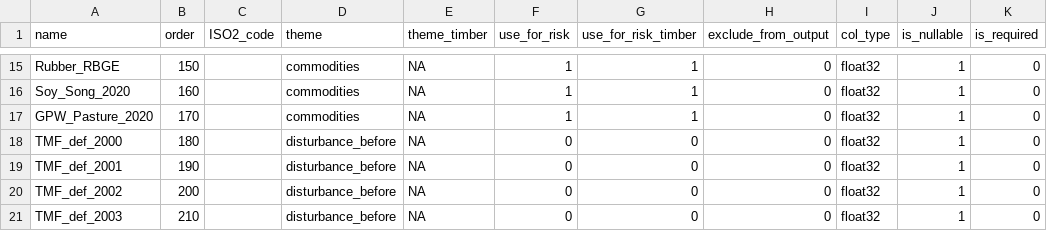
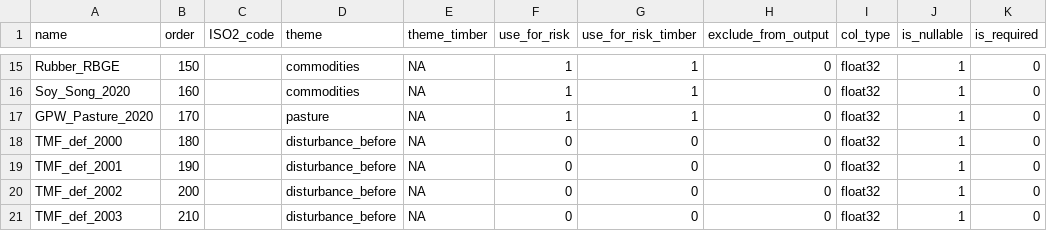
Before and after one commit to jo-spek/whisp, a CSV file: src/openforis_whisp/parameters/lookup_gee_datasets.csv, drawn as a sheet; only a part is shown, gaps mark what is left out; the diff names each change by its address in the sheet, - before the commit and + after, or states it on an @@ line.

Commit message:
Chage GPW_Pasture_2020 to new pasture theme

```diff
--- a/src/openforis_whisp/parameters/lookup_gee_datasets.csv
+++ b/src/openforis_whisp/parameters/lookup_gee_datasets.csv
-D17 (theme): commodities
+D17 (theme): pasture
```
